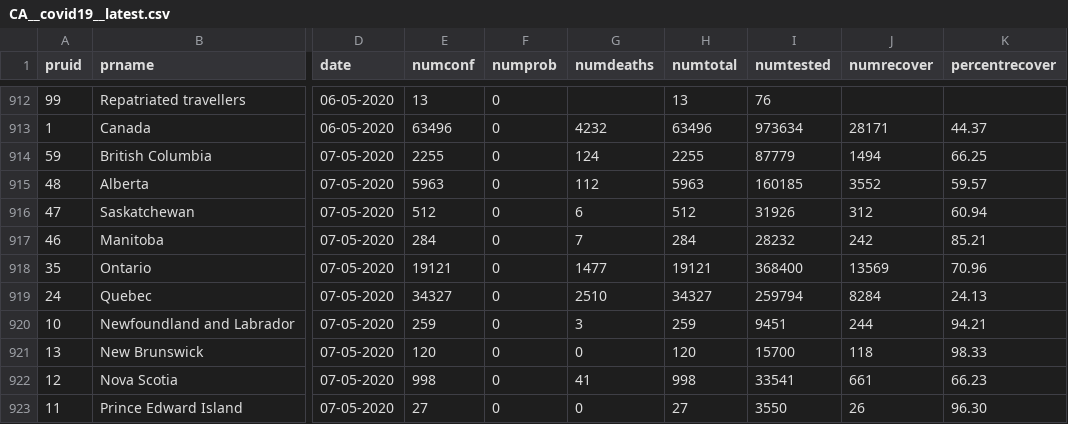
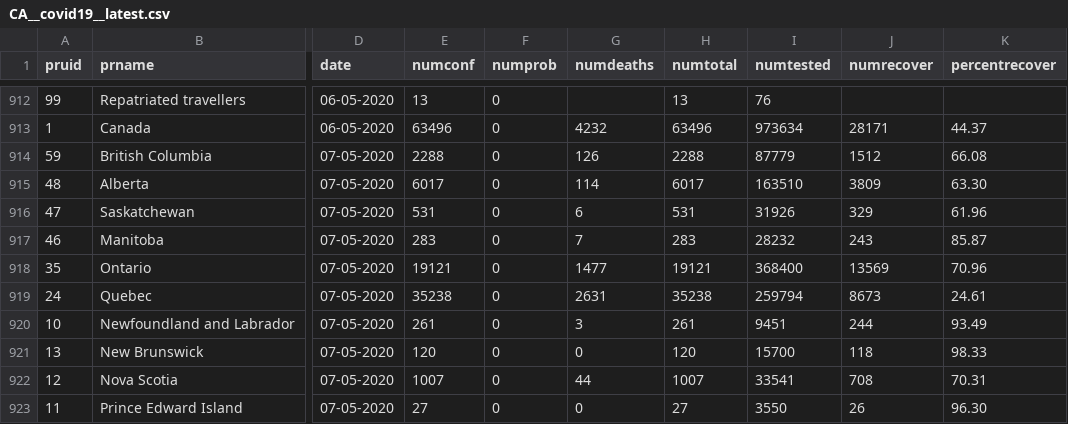
Before and after one commit to dlanger/coronavirus-hc-infobase-archive-OLD, a CSV file: CA__covid19__latest.csv, drawn as a sheet; only a part is shown, gaps mark what is left out; the diff covers the shown part only; the diff names each change by its address in the sheet, - before the commit and + after, or states it on an @@ line.

```diff
--- a/CA__covid19__latest.csv
+++ b/CA__covid19__latest.csv
-E914 (numconf): 2255
+E914 (numconf): 2288
-G914 (numdeaths): 124
+G914 (numdeaths): 126
-H914 (numtotal): 2255
+H914 (numtotal): 2288
-J914 (numrecover): 1494
+J914 (numrecover): 1512
-K914 (percentrecover): 66.25
+K914 (percentrecover): 66.08
-E915 (numconf): 5963
+E915 (numconf): 6017
-G915 (numdeaths): 112
+G915 (numdeaths): 114
-H915 (numtotal): 5963
+H915 (numtotal): 6017
-I915 (numtested): 160185
+I915 (numtested): 163510
-J915 (numrecover): 3552
+J915 (numrecover): 3809
-K915 (percentrecover): 59.57
+K915 (percentrecover): 63.30
-E916 (numconf): 512
+E916 (numconf): 531
-H916 (numtotal): 512
+H916 (numtotal): 531
-J916 (numrecover): 312
+J916 (numrecover): 329
-K916 (percentrecover): 60.94
+K916 (percentrecover): 61.96
-E917 (numconf): 284
+E917 (numconf): 283
-H917 (numtotal): 284
+H917 (numtotal): 283
-J917 (numrecover): 242
+J917 (numrecover): 243
-K917 (percentrecover): 85.21
+K917 (percentrecover): 85.87
-E919 (numconf): 34327
+E919 (numconf): 35238
-G919 (numdeaths): 2510
+G919 (numdeaths): 2631
-H919 (numtotal): 34327
+H919 (numtotal): 35238
-J919 (numrecover): 8284
+J919 (numrecover): 8673
-K919 (percentrecover): 24.13
+K919 (percentrecover): 24.61
-E920 (numconf): 259
+E920 (numconf): 261
-H920 (numtotal): 259
+H920 (numtotal): 261
-K920 (percentrecover): 94.21
+K920 (percentrecover): 93.49
-E922 (numconf): 998
+E922 (numconf): 1007
-G922 (numdeaths): 41
+G922 (numdeaths): 44
-H922 (numtotal): 998
+H922 (numtotal): 1007
-J922 (numrecover): 661
+J922 (numrecover): 708
-K922 (percentrecover): 66.23
+K922 (percentrecover): 70.31
```
Also changed, not shown: 7 edited cells elsewhere in this file, 1 other file.
